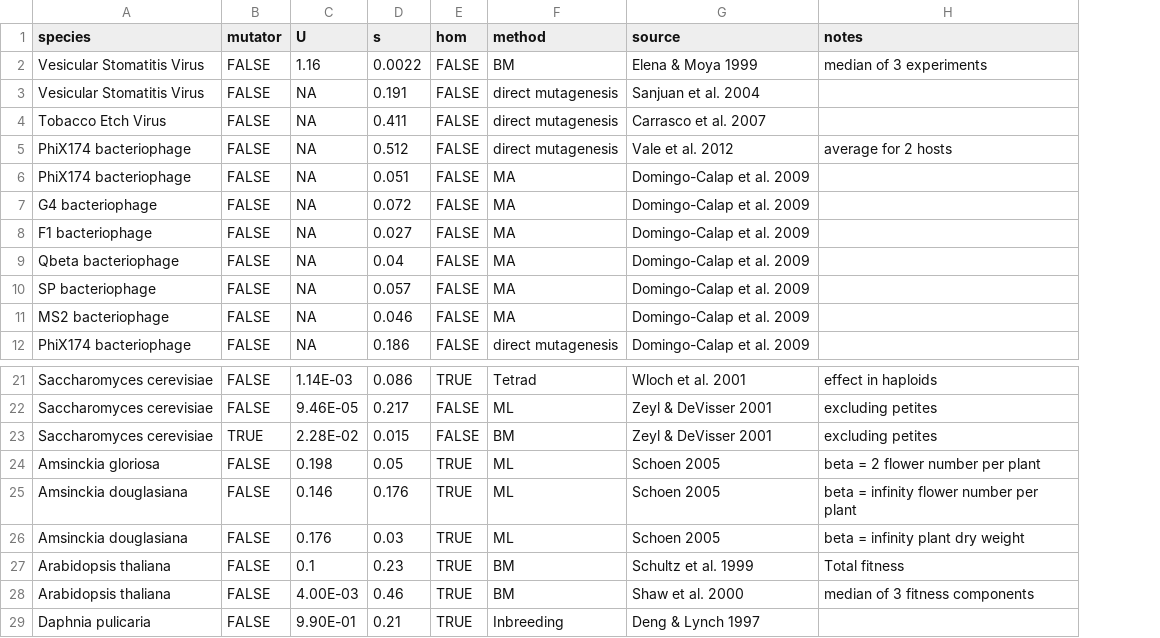
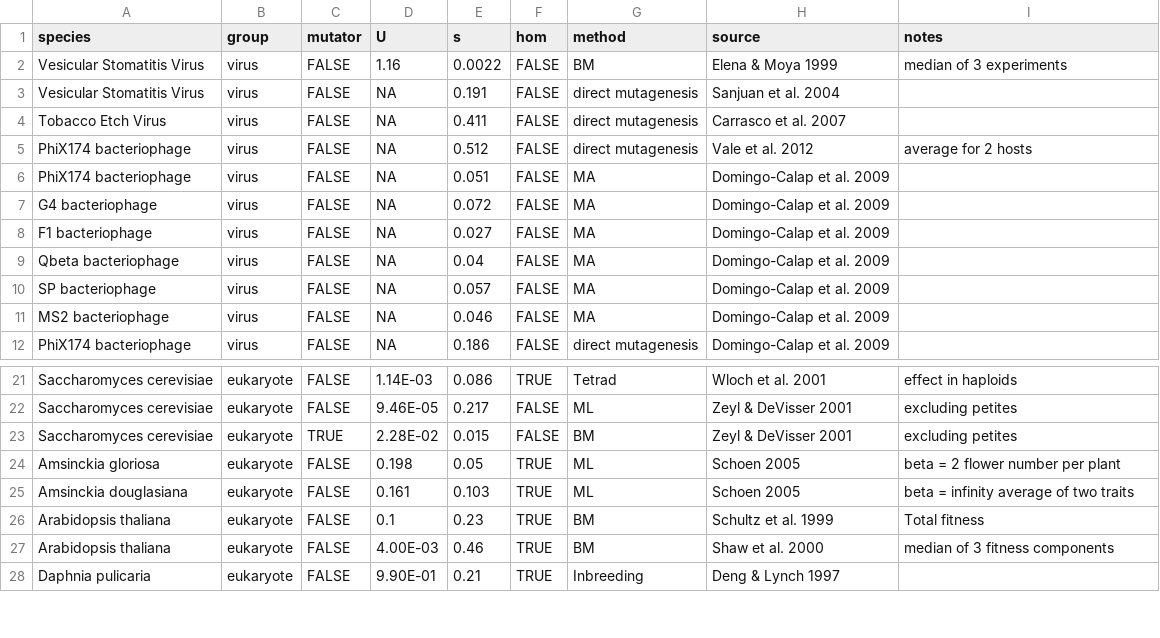
Before and after one commit to rbazev/doomed, a CSV file: python/data/mutation_parameters.csv, drawn as a sheet; only a part is shown, gaps mark what is left out; removed rows and columns are numbered as before the commit, all else as after; the diff names each change by its address in the sheet, - before the commit and + after, or states it on an @@ line.

Commit message:
Updated mutation_parameters data

```diff
--- a/python/data/mutation_parameters.csv
+++ b/python/data/mutation_parameters.csv
+column B (group), rows 2-12: all virus; rows 21-28: all eukaryote
-row 25: Amsinckia douglasiana | FALSE | 0.146 | 0.176 | TRUE | ML | Schoen 2005 | beta = infinity flower number per plant
-D25 (U): 0.176
+D25 (U): 0.161
-E25 (s): 0.03
+E25 (s): 0.103
-I25 (notes): beta = infinity plant dry weight
+I25 (notes): beta = infinity average of two traits
```
Also changed, not shown: 1 other file.
